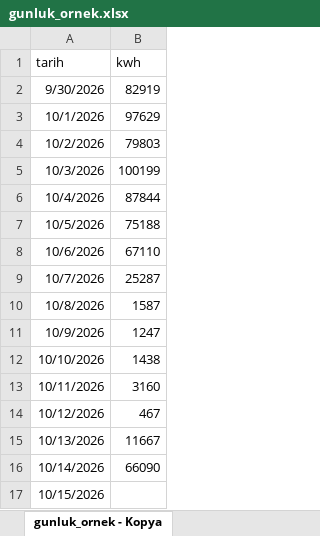
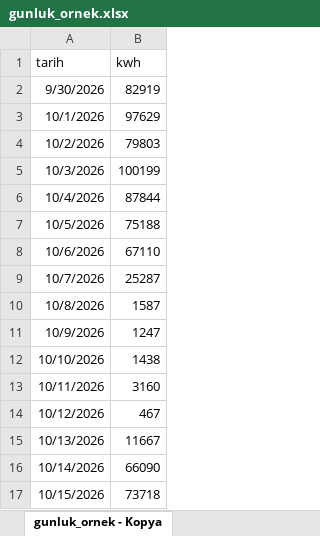
Before and after one commit to rseeee/res-tahmin-arayuzu, an Excel workbook: gunluk_ornek.xlsx, sheet gunluk_ornek - Kopya, drawn as a sheet; values as stored, in another font and other column widths than the file's, no borders; the diff names each change by its address in the sheet, - before the commit and + after, or states it on an @@ line.

Commit message:
Add files via upload

```diff
--- a/gunluk_ornek.xlsx (sheet gunluk_ornek - Kopya)
+++ b/gunluk_ornek.xlsx (sheet gunluk_ornek - Kopya)
-B17 (kwh): (empty)
+B17 (kwh): 73718
```
